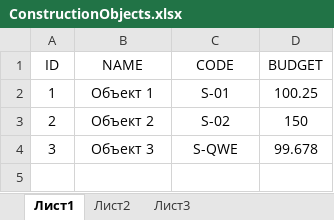
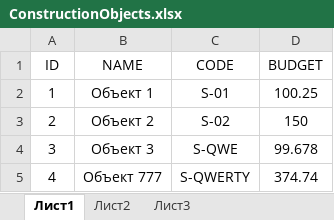
Before and after one commit to Dmalkov1993/TestTask-2019-08-21, an Excel workbook: DirectoryService/DirectoryService/DataSources/ConstructionObjects.xlsx, sheet Лист1, drawn as a sheet; values as stored, in another font and other column widths than the file's, no borders; the diff names each change by its address in the sheet, - before the commit and + after, or states it on an @@ line.

```diff
--- a/DirectoryService/DirectoryService/DataSources/ConstructionObjects.xlsx (sheet Лист1)
+++ b/DirectoryService/DirectoryService/DataSources/ConstructionObjects.xlsx (sheet Лист1)
+row 5: 4 | Объект 777 | S-QWERTY | 374.74
```
Also changed, not shown: 6 other files.
